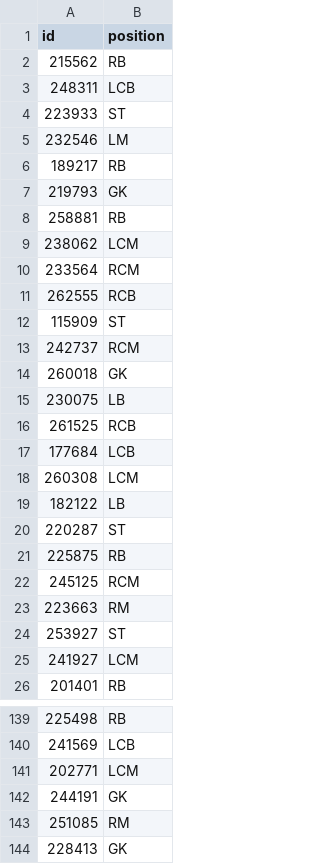
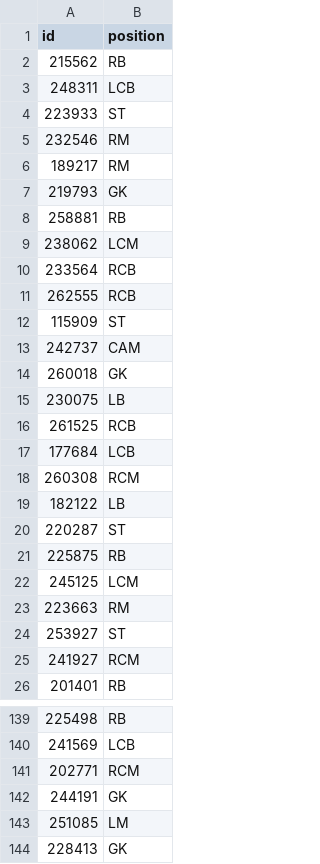
Before and after one commit to DenisProcyon/ML_proj2, a CSV file: src/submission.csv, drawn as a sheet; only a part is shown, gaps mark what is left out; the diff covers the shown part only.

```diff
--- a/src/submission.csv
+++ b/src/submission.csv
@@ -4,4 +4,4 @@ id,position
 223933,ST
-232546,LM
-189217,RB
+232546,RM
+189217,RM
 219793,GK
@@ -9,6 +9,6 @@ id,position
 238062,LCM
-233564,RCM
+233564,RCB
 262555,RCB
 115909,ST
-242737,RCM
+242737,CAM
 260018,GK
@@ -17,3 +17,3 @@ id,position
 177684,LCB
-260308,LCM
+260308,RCM
 182122,LB
@@ -21,6 +21,6 @@ id,position
 225875,RB
-245125,RCM
+245125,LCM
 223663,RM
 253927,ST
-241927,LCM
+241927,RCM
 201401,RB
@@ -140,5 +140,5 @@ id,position
 241569,LCB
-202771,LCM
+202771,RCM
 244191,GK
-251085,RM
+251085,LM
 228413,GK
```
Also changed, not shown: 114 edited cells elsewhere in this file, 1 other file.
